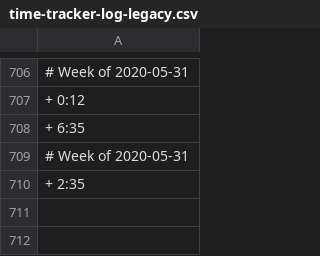
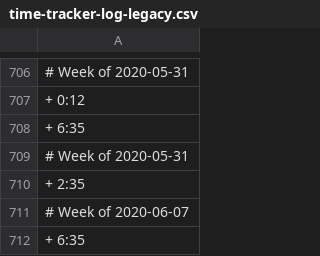
Before and after one commit to benleamon/public-data, a CSV file: time-tracker-log-legacy.csv, drawn as a sheet; only a part is shown, gaps mark what is left out; the diff names each change by its address in the sheet, - before the commit and + after, or states it on an @@ line.

```diff
--- a/time-tracker-log-legacy.csv
+++ b/time-tracker-log-legacy.csv
+row 711: # Week of 2020-06-07
+row 712: + 6:35
```
Also changed, not shown: time-tracker-log.csv.
